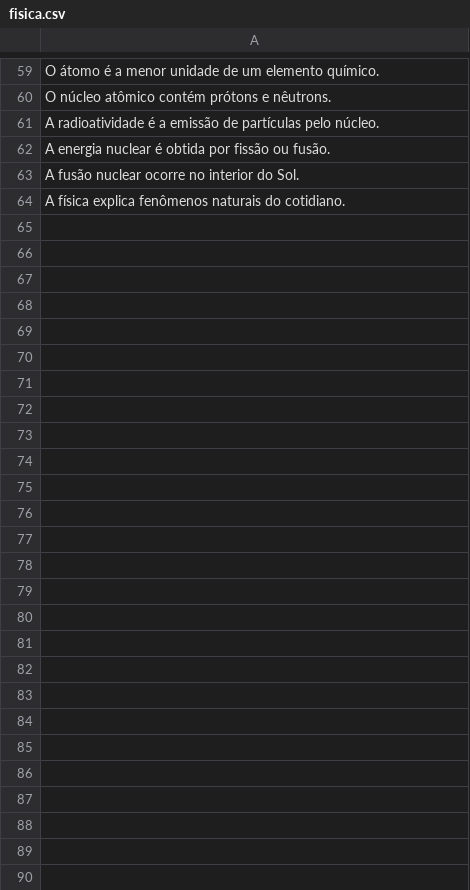
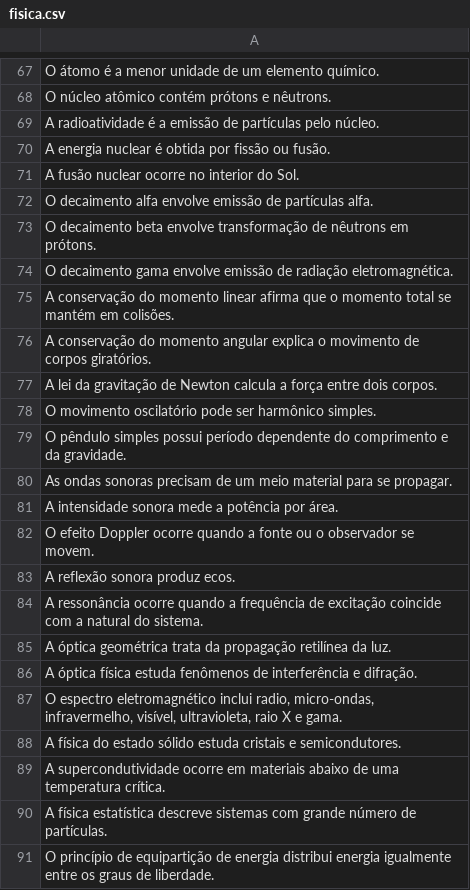
Before and after one commit to MurylloDouglas/conhecimento-ia, a CSV file: fisica.csv, drawn as a sheet; only a part is shown, gaps mark what is left out; the shorter side is filled out with more unchanged rows; the diff covers the shown part only; the diff names each change by its address in the sheet, - before the commit and + after, or states it on an @@ line.

Commit message:
Update fisica.csv

```diff
--- a/fisica.csv
+++ b/fisica.csv
+row 72: O decaimento alfa envolve emissão de partículas alfa.
+row 73: O decaimento beta envolve transformação de nêutrons em prótons.
+row 74: O decaimento gama envolve emissão de radiação eletromagnética.
+row 75: A conservação do momento linear afirma que o momento total se mantém em colisões.
+row 76: A conservação do momento angular explica o movimento de corpos giratórios.
+row 77: A lei da gravitação de Newton calcula a força entre dois corpos.
+row 78: O movimento oscilatório pode ser harmônico simples.
+row 79: O pêndulo simples possui período dependente do comprimento e da gravidade.
+row 80: As ondas sonoras precisam de um meio material para se propagar.
+row 81: A intensidade sonora mede a potência por área.
+row 82: O efeito Doppler ocorre quando a fonte ou o observador se movem.
+row 83: A reflexão sonora produz ecos.
+row 84: A ressonância ocorre quando a frequência de excitação coincide com a natural do sistema.
+row 85: A óptica geométrica trata da propagação retilínea da luz.
+row 86: A óptica física estuda fenômenos de interferência e difração.
+row 87: O espectro eletromagnético inclui radio, micro-ondas, infravermelho, visível, ultravioleta, raio X e gama.
+row 88: A física do estado sólido estuda cristais e semicondutores.
+row 89: A supercondutividade ocorre em materiais abaixo de uma temperatura crítica.
+row 90: A física estatística descreve sistemas com grande número de partículas.
+row 91: O princípio de equipartição de energia distribui energia igualmente entre os graus de liberdade.
```
Also changed, not shown: 51 added rows and 1 edited cell elsewhere in this file.
